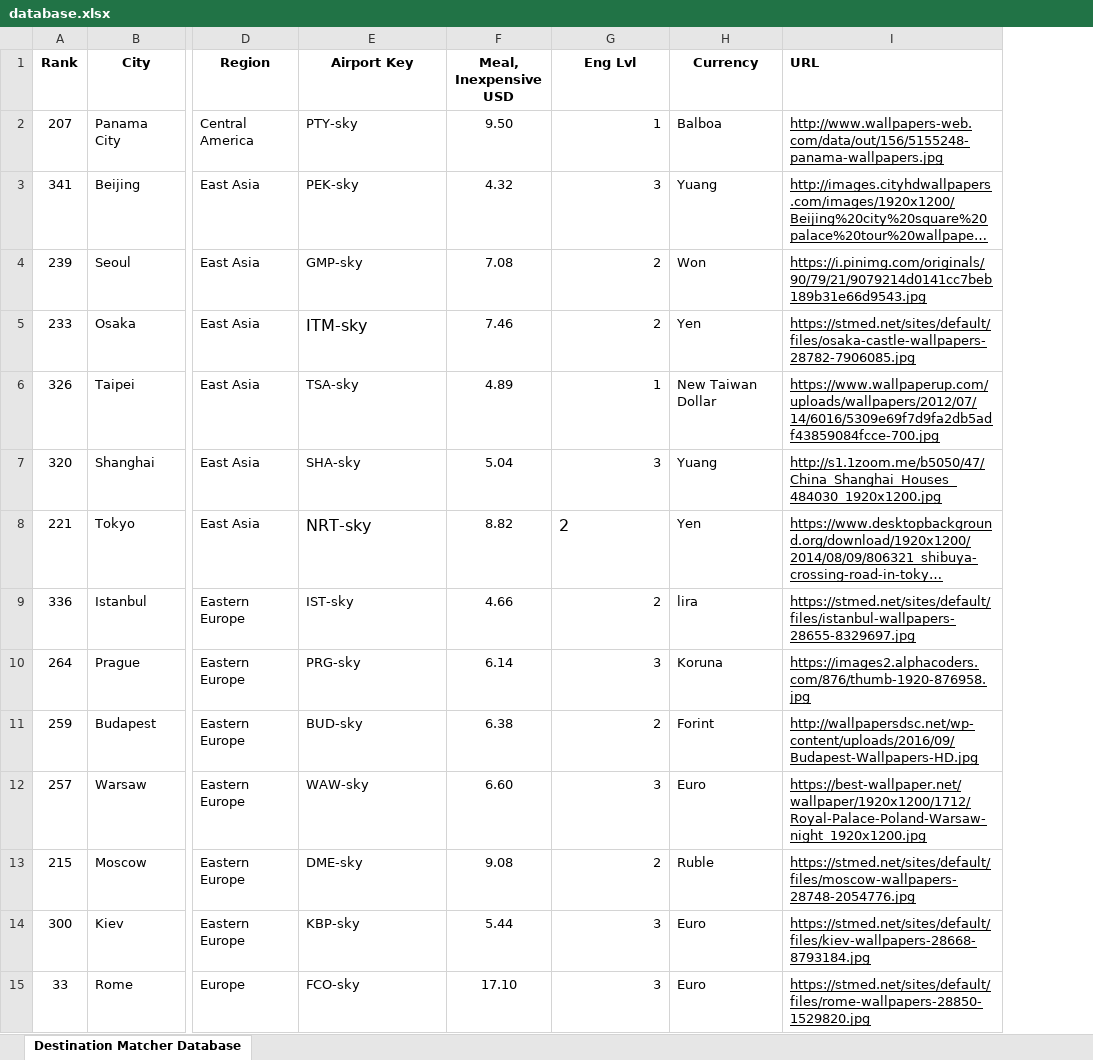
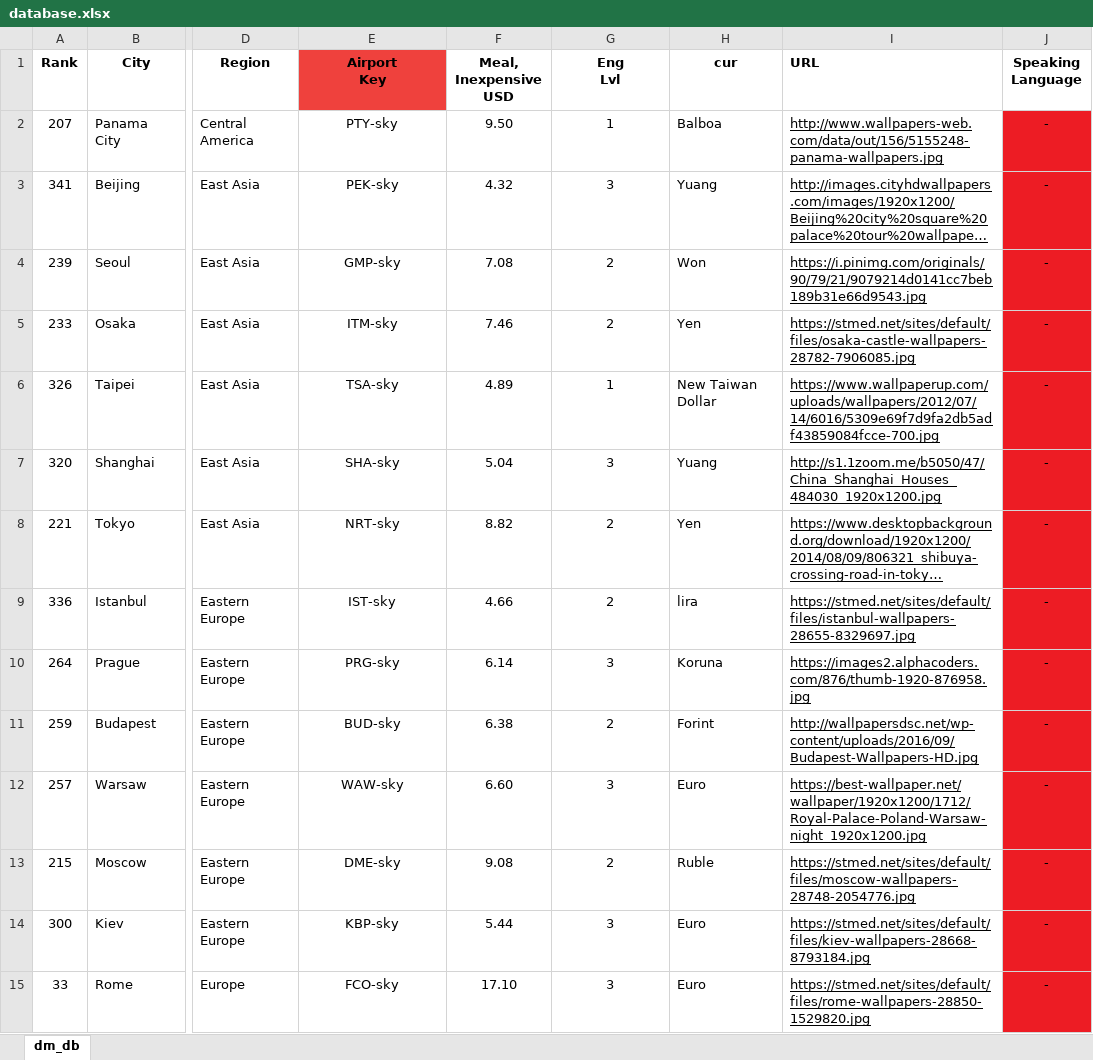
Before and after one commit to kduvenci/destination-matcher, an Excel workbook: db/database.xlsx, sheet dm_db, drawn as a sheet; only a part is shown, gaps mark what is left out; long unchanged cells end in …; values as stored, in another font and other column widths than the file's, no borders; charts and pictures not drawn; ↵ is a line break in a cell; the diff covers the shown part only; the diff names each change by its address in the sheet, - before the commit and + after, or states it on an @@ line.

Commit message:
seed file and excel file revised

```diff
--- a/db/database.xlsx (sheet dm_db)
+++ b/db/database.xlsx (sheet dm_db)
-sheet tab: Destination Matcher Database
+sheet tab: dm_db
+column J (Speaking Language), rows 2-15: all -
-E1: Airport Key
+E1: Airport ↵ Key
-E1 fill: none
+E1 fill: #EF413D
-F1: Meal, Inexpensive ↵ USD
+F1: Meal, ↵ Inexpensive ↵ USD
-G1: Eng Lvl
+G1: Eng ↵ Lvl
-H1: Currency
+H1: cur
-E2:E15 alignment: left
+E2:E15 alignment: center
-G2:G7 alignment: right
+G2:G7 alignment: center
@@ E5 text size: smaller @@
@@ E8 text size: smaller @@
-G8 alignment: left
+G8 alignment: center, text size: smaller
-G9:G15 alignment: right
+G9:G15 alignment: center
```
Also changed, not shown: cell formats elsewhere in this sheet, charts or pictures, 2 other files.
